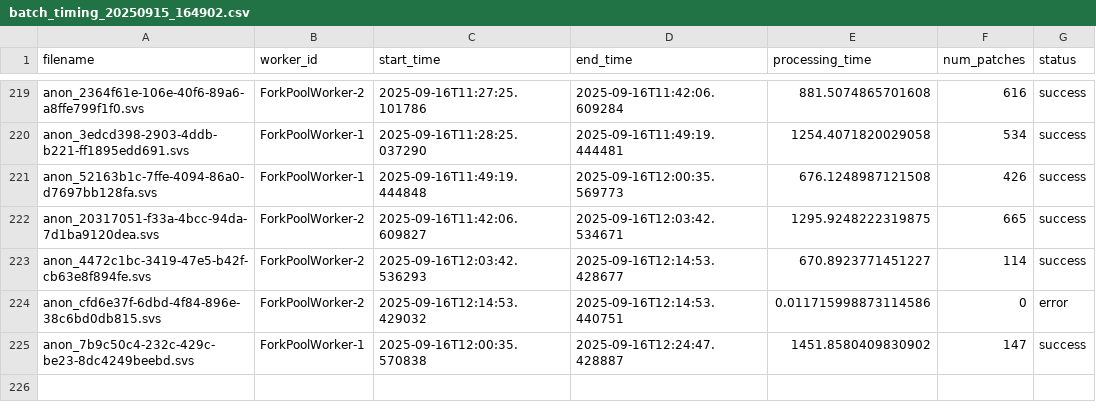
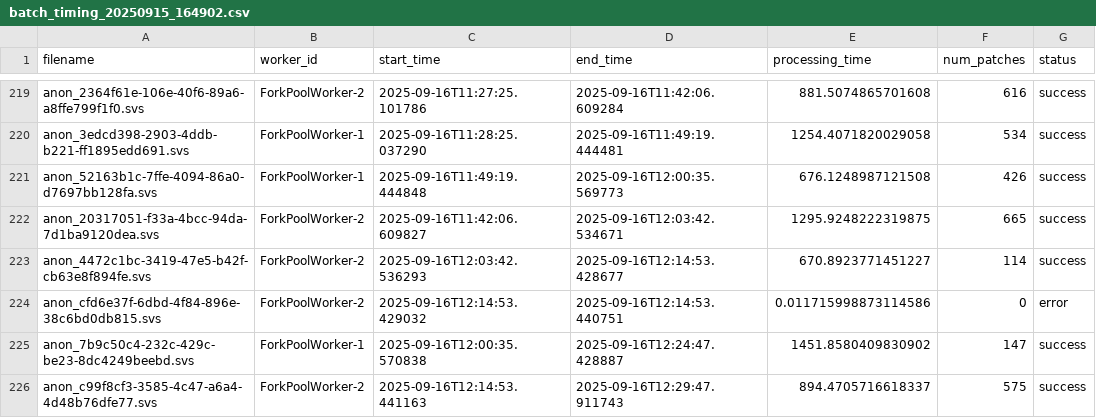
Before and after one commit to VishalJ99/kidney-vlm, a CSV file: pomi_hne_h5s/batch_timing_20250915_164902.csv, drawn as a sheet; only a part is shown, gaps mark what is left out.

```diff
--- a/pomi_hne_h5s/batch_timing_20250915_164902.csv
+++ b/pomi_hne_h5s/batch_timing_20250915_164902.csv
@@ -225 +225,2 @@ anon_cfd6e37f-6dbd-4f84-896e-38c6bd0db815.svs,ForkPoolWorker-2,2025-09-16T12:14:
 anon_7b9c50c4-232c-429c-be23-8dc4249beebd.svs,ForkPoolWorker-1,2025-09-16T12:00:35.570838,2025-09-16T12:24:47.428887,1451.8580409830902,147,success
+anon_c99f8cf3-3585-4c47-a6a4-4d48b76dfe77.svs,ForkPoolWorker-2,2025-09-16T12:14:53.441163,2025-09-16T12:29:47.911743,894.4705716618337,575,success
```
Also changed, not shown: pomi_hne_h5s/batch_results_20250915_164902.csv, 3 other files.
